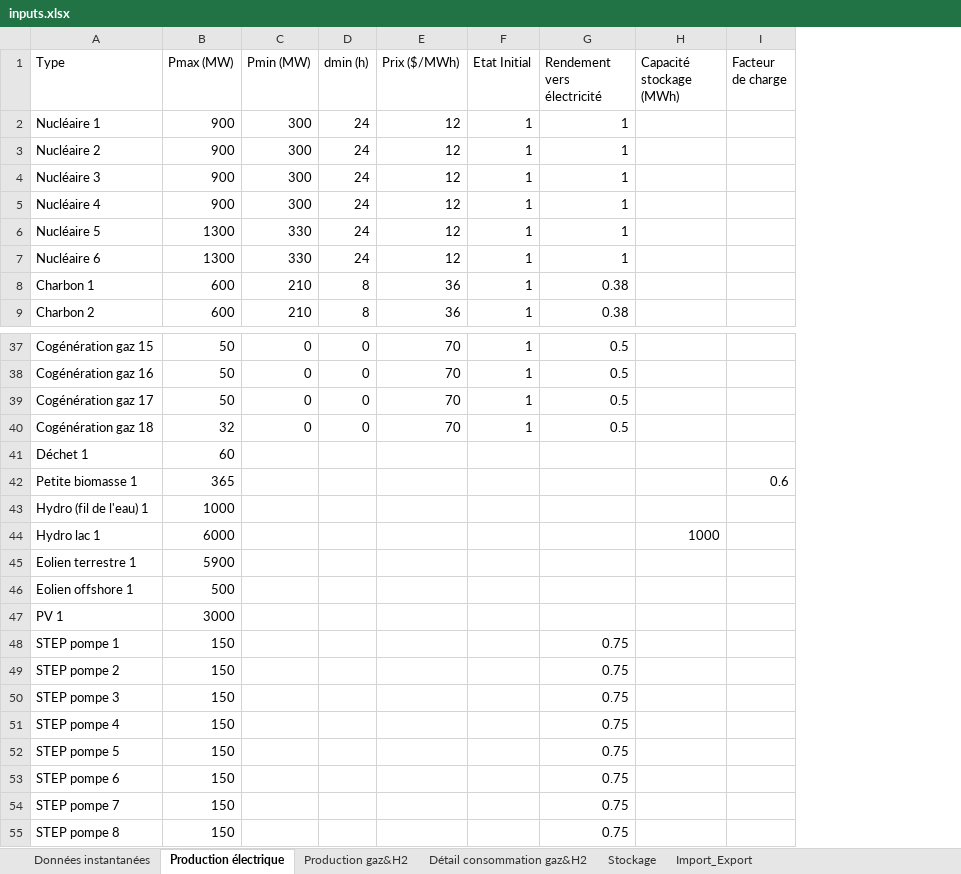
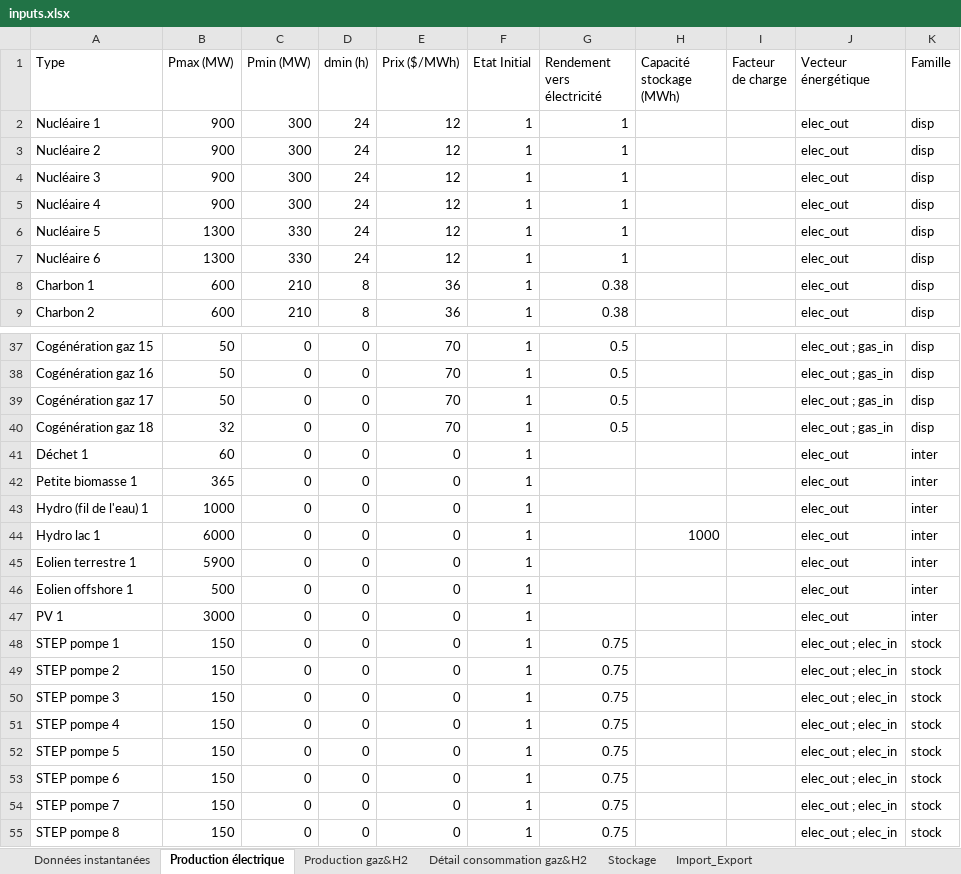
Before and after one commit to anaiisdcm/ete-equilibre-offre-demande, an Excel workbook: inputs.xlsx, sheet Production électrique, drawn as a sheet; only a part is shown, gaps mark what is left out; values as stored, in another font and other column widths than the file's, no borders; the diff names each change by its address in the sheet, - before the commit and + after, or states it on an @@ line.

```diff
--- a/inputs.xlsx (sheet Production électrique)
+++ b/inputs.xlsx (sheet Production électrique)
+column J (Vecteur énergétique), rows 2-9: all elec_out; rows 37-55: elec_out ; gas_in | elec_out ; gas_in | elec_out ; gas_in | elec_out ; gas_in | elec_out | elec_out | elec_out | elec_out | elec_out | elec_out | elec_out | elec_out ; elec_in | elec_out ; elec_in | elec_out ; elec_in | elec_out ; elec_in | elec_out ; elec_in | elec_out ; elec_in | elec_out ; elec_in | elec_out ; elec_in
+column K (Famille), rows 2-9: all disp; rows 37-55: disp | disp | disp | disp | inter | inter | inter | inter | inter | inter | inter | stock | stock | stock | stock | stock | stock | stock | stock
-C41:C55 (Pmin (MW)): (empty)
+C41:C55 (Pmin (MW)): 0
-D41:D55 (dmin (h)): (empty)
+D41:D55 (dmin (h)): 0
-E41:E55 (Prix ($/MWh)): (empty)
+E41:E55 (Prix ($/MWh)): 0
-F41:F55 (Etat Initial): (empty)
+F41:F55 (Etat Initial): 1
-I42 (Facteur de charge): 0.6
+I42 (Facteur de charge): (empty)
```
Also changed, not shown: 1 other file.
